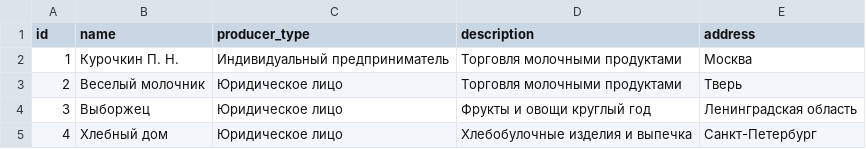
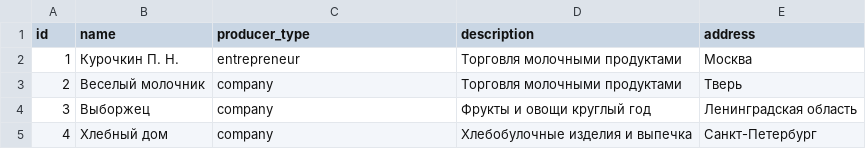
Before and after one commit to healthy-food-and-dietary-products/backend, a CSV file: backend/data/producer.csv, drawn as a sheet.

```diff
--- a/backend/data/producer.csv
+++ b/backend/data/producer.csv
@@ -1,5 +1,5 @@
 id,name,producer_type,description,address
-1,Курочкин П. Н.,Индивидуальный предприниматель,Торговля молочными продуктами,Москва
-2,Веселый молочник,Юридическое лицо,Торговля молочными продуктами,Тверь
-3,Выборжец,Юридическое лицо,Фрукты и овощи круглый год,Ленинградская область
-4,Хлебный дом,Юридическое лицо,Хлебобулочные изделия и выпечка,Санкт-Петербург
+1,Курочкин П. Н.,entrepreneur,Торговля молочными продуктами,Москва
+2,Веселый молочник,company,Торговля молочными продуктами,Тверь
+3,Выборжец,company,Фрукты и овощи круглый год,Ленинградская область
+4,Хлебный дом,company,Хлебобулочные изделия и выпечка,Санкт-Петербург
```
Also changed, not shown: backend/data/products.csv, backend/data/users.csv, 8 other files.
